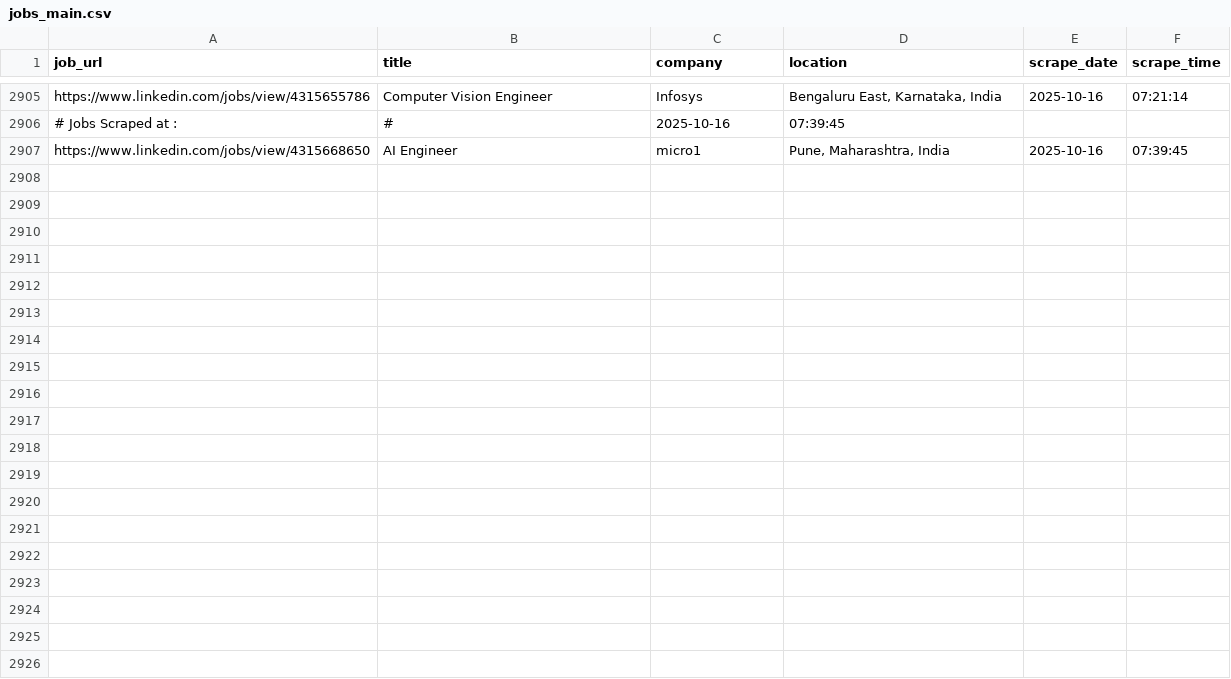
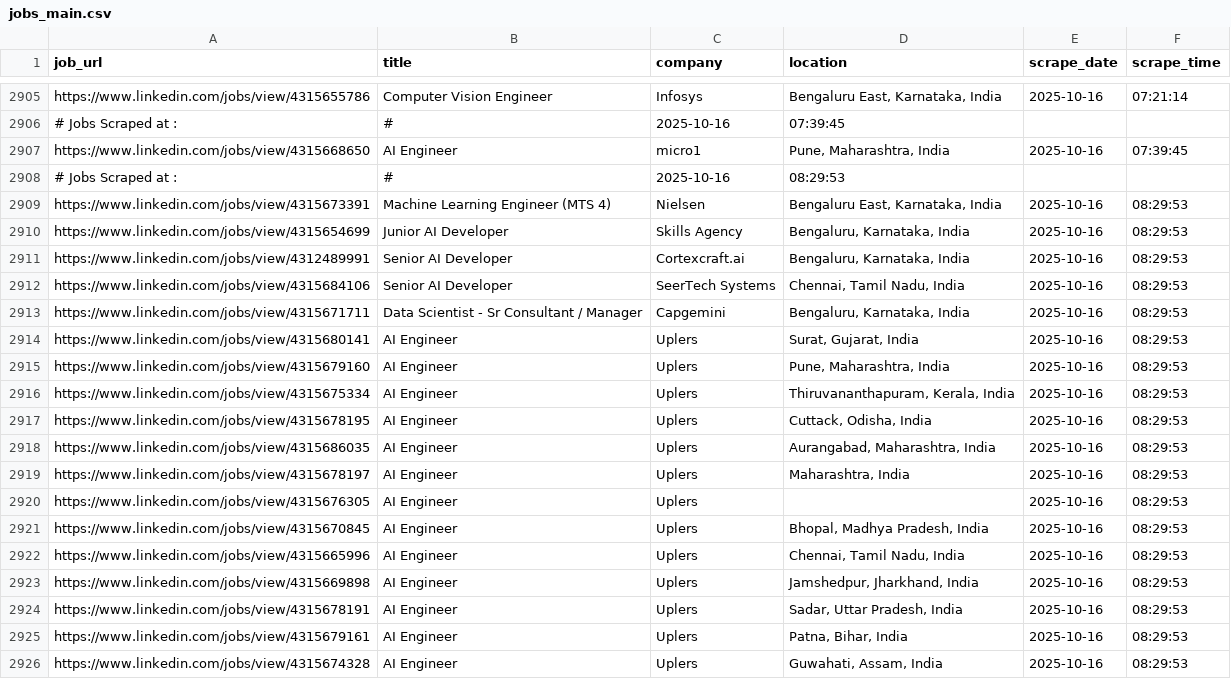
Before and after one commit to ANKIT0017/AUTO-search, a CSV file: jobs_main.csv, drawn as a sheet; only a part is shown, gaps mark what is left out; the diff names each change by its address in the sheet, - before the commit and + after, or states it on an @@ line.

```diff
--- a/jobs_main.csv
+++ b/jobs_main.csv
+row 2908: # Jobs Scraped at : | # | 2025-10-16 | 08:29:53
+row 2909: https://www.linkedin.com/jobs/view/4315673391 | Machine Learning Engineer (MTS 4) | Nielsen | Bengaluru East, Karnataka, India | 2025-10-16 | 08:29:53
+row 2910: https://www.linkedin.com/jobs/view/4315654699 | Junior AI Developer | Skills Agency | Bengaluru, Karnataka, India | 2025-10-16 | 08:29:53
+row 2911: https://www.linkedin.com/jobs/view/4312489991 | Senior AI Developer | Cortexcraft.ai | Bengaluru, Karnataka, India | 2025-10-16 | 08:29:53
+row 2912: https://www.linkedin.com/jobs/view/4315684106 | Senior AI Developer | SeerTech Systems | Chennai, Tamil Nadu, India | 2025-10-16 | 08:29:53
+row 2913: https://www.linkedin.com/jobs/view/4315671711 | Data Scientist - Sr Consultant / Manager | Capgemini | Bengaluru, Karnataka, India | 2025-10-16 | 08:29:53
+row 2914: https://www.linkedin.com/jobs/view/4315680141 | AI Engineer | Uplers | Surat, Gujarat, India | 2025-10-16 | 08:29:53
+row 2915: https://www.linkedin.com/jobs/view/4315679160 | AI Engineer | Uplers | Pune, Maharashtra, India | 2025-10-16 | 08:29:53
+row 2916: https://www.linkedin.com/jobs/view/4315675334 | AI Engineer | Uplers | Thiruvananthapuram, Kerala, India | 2025-10-16 | 08:29:53
+row 2917: https://www.linkedin.com/jobs/view/4315678195 | AI Engineer | Uplers | Cuttack, Odisha, India | 2025-10-16 | 08:29:53
+row 2918: https://www.linkedin.com/jobs/view/4315686035 | AI Engineer | Uplers | Aurangabad, Maharashtra, India | 2025-10-16 | 08:29:53
+row 2919: https://www.linkedin.com/jobs/view/4315678197 | AI Engineer | Uplers | Maharashtra, India | 2025-10-16 | 08:29:53
+row 2920: https://www.linkedin.com/jobs/view/4315676305 | AI Engineer | Uplers |  | 2025-10-16 | 08:29:53
+row 2921: https://www.linkedin.com/jobs/view/4315670845 | AI Engineer | Uplers | Bhopal, Madhya Pradesh, India | 2025-10-16 | 08:29:53
+row 2922: https://www.linkedin.com/jobs/view/4315665996 | AI Engineer | Uplers | Chennai, Tamil Nadu, India | 2025-10-16 | 08:29:53
+row 2923: https://www.linkedin.com/jobs/view/4315669898 | AI Engineer | Uplers | Jamshedpur, Jharkhand, India | 2025-10-16 | 08:29:53
+row 2924: https://www.linkedin.com/jobs/view/4315678191 | AI Engineer | Uplers | Sadar, Uttar Pradesh, India | 2025-10-16 | 08:29:53
+row 2925: https://www.linkedin.com/jobs/view/4315679161 | AI Engineer | Uplers | Patna, Bihar, India | 2025-10-16 | 08:29:53
+row 2926: https://www.linkedin.com/jobs/view/4315674328 | AI Engineer | Uplers | Guwahati, Assam, India | 2025-10-16 | 08:29:53
```
